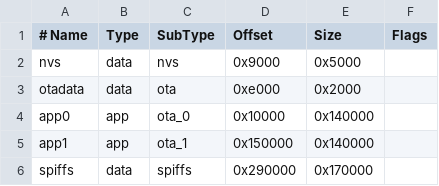
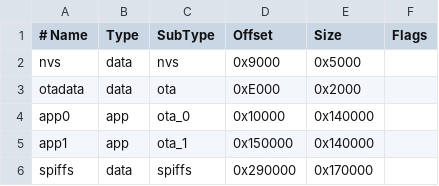
Before and after one commit to lucasmaziero/esp32-platformio-vscode-boilerplate, a CSV file: partitions/app_4m_ota.csv, drawn as a sheet.

```diff
--- a/partitions/app_4m_ota.csv
+++ b/partitions/app_4m_ota.csv
@@ -2,3 +2,3 @@
 nvs,      data, nvs,     0x9000,  0x5000,
-otadata,  data, ota,     0xe000,  0x2000,
+otadata,  data, ota,     0xE000,  0x2000,
 app0,     app,  ota_0,   0x10000, 0x140000,
```
Also changed, not shown: partitions/app_4m_no_ota.csv, 1 other file.
